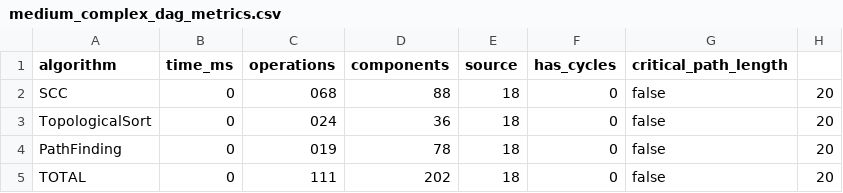
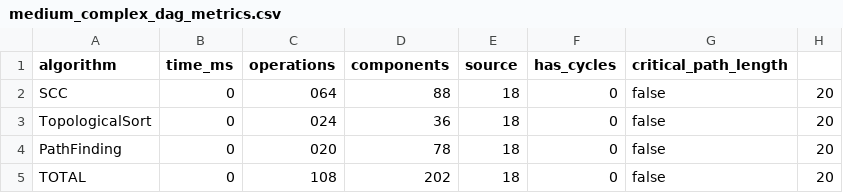
Before and after one commit to Yeras1kAITU/daa_assignment4, a CSV file: results/csv/medium_complex_dag_metrics.csv, drawn as a sheet.

```diff
--- a/results/csv/medium_complex_dag_metrics.csv
+++ b/results/csv/medium_complex_dag_metrics.csv
@@ -1,5 +1,5 @@
 algorithm,time_ms,operations,components,source,has_cycles,critical_path_length
-SCC,0,068,88,18,0,false,20
+SCC,0,064,88,18,0,false,20
 TopologicalSort,0,024,36,18,0,false,20
-PathFinding,0,019,78,18,0,false,20
-TOTAL,0,111,202,18,0,false,20
+PathFinding,0,020,78,18,0,false,20
+TOTAL,0,108,202,18,0,false,20
```
Also changed, not shown: results/csv/large_complex_scc_metrics.csv, results/csv/large_medium_metrics.csv, 18 other files.
